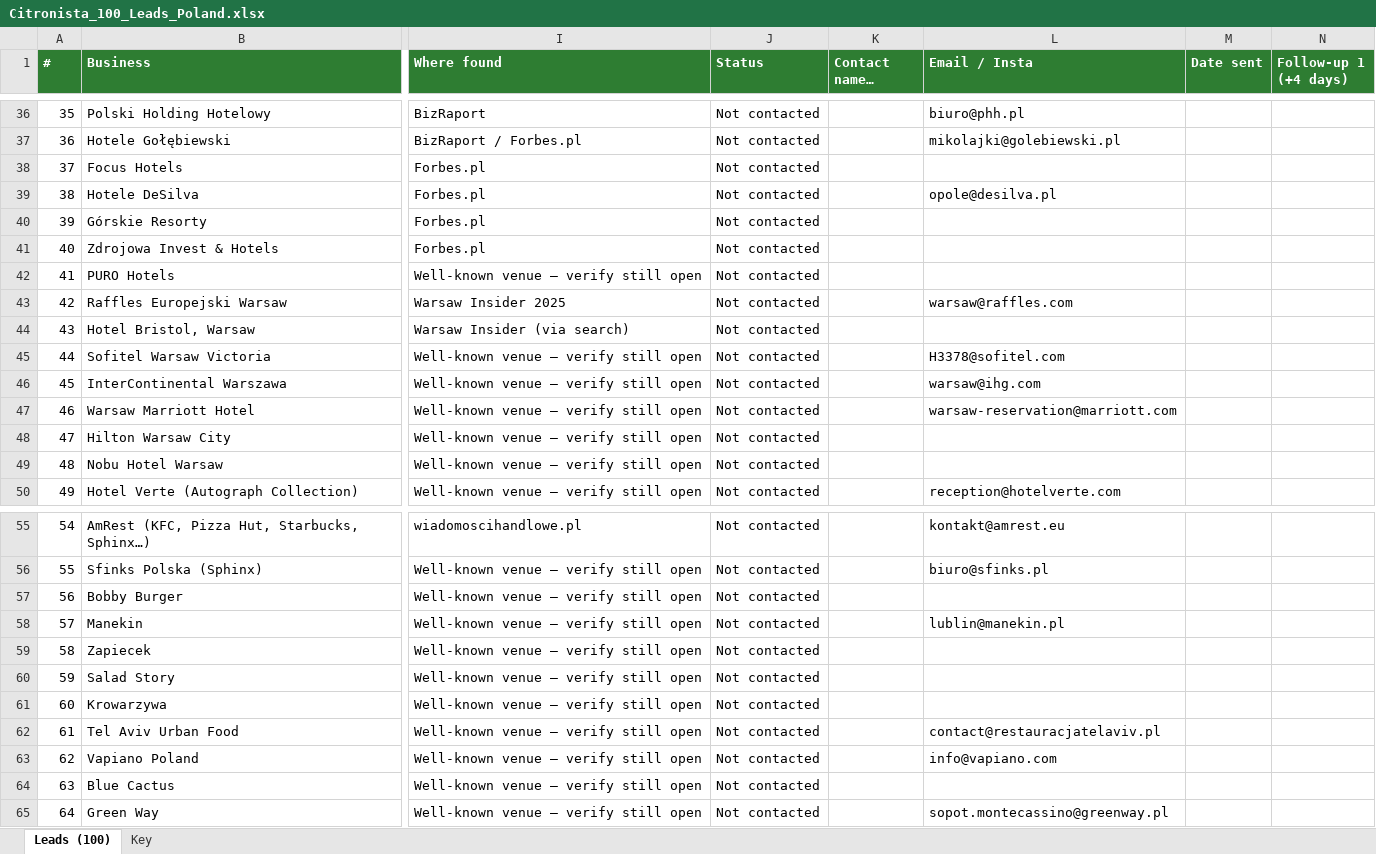
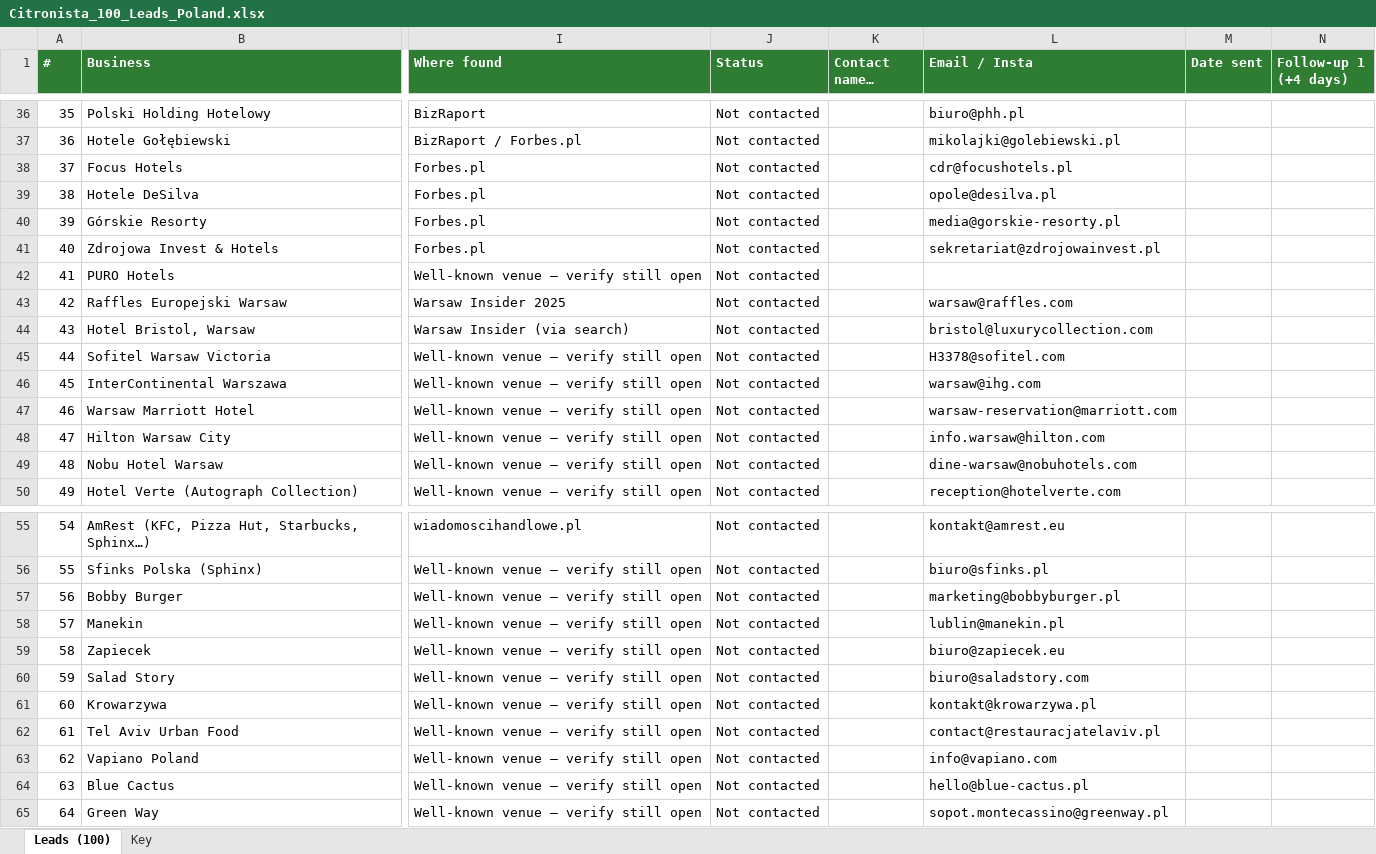
Before and after one commit to dimitarva-coder/Repone, an Excel workbook: citronista/Citronista_100_Leads_Poland.xlsx, sheet Leads (100), drawn as a sheet; only a part is shown, gaps mark what is left out; long unchanged cells end in …; values as stored, in another font and other column widths than the file's, no borders; the diff covers the shown part only; the diff names each change by its address in the sheet, - before the commit and + after, or states it on an @@ line.

```diff
--- a/citronista/Citronista_100_Leads_Poland.xlsx (sheet Leads (100))
+++ b/citronista/Citronista_100_Leads_Poland.xlsx (sheet Leads (100))
-L38 (Email / Insta): (empty)
+L38 (Email / Insta): cdr@focushotels.pl
-L40 (Email / Insta): (empty)
+L40 (Email / Insta): media@gorskie-resorty.pl
-L41 (Email / Insta): (empty)
+L41 (Email / Insta): sekretariat@zdrojowainvest.pl
-L44 (Email / Insta): (empty)
+L44 (Email / Insta): bristol@luxurycollection.com
-L48 (Email / Insta): (empty)
+L48 (Email / Insta): info.warsaw@hilton.com
-L49 (Email / Insta): (empty)
+L49 (Email / Insta): dine-warsaw@nobuhotels.com
-L57 (Email / Insta): (empty)
+L57 (Email / Insta): marketing@bobbyburger.pl
-L59 (Email / Insta): (empty)
+L59 (Email / Insta): biuro@zapiecek.eu
-L60 (Email / Insta): (empty)
+L60 (Email / Insta): biuro@saladstory.com
-L61 (Email / Insta): (empty)
+L61 (Email / Insta): kontakt@krowarzywa.pl
-L64 (Email / Insta): (empty)
+L64 (Email / Insta): hello@blue-cactus.pl
```
Also changed, not shown: 35 edited cells elsewhere in this sheet, citronista/Citronista_100_Leads_Czech_Republic.xlsx.
